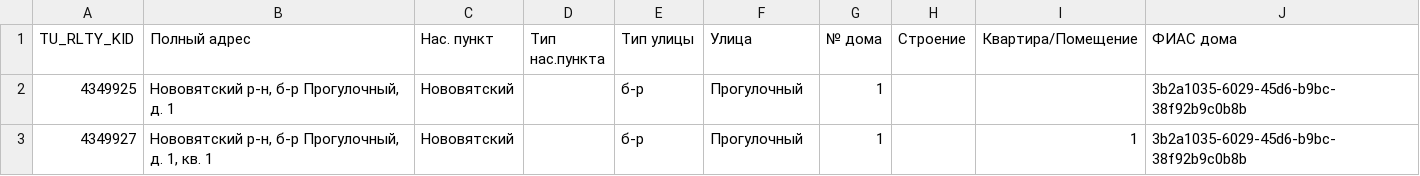
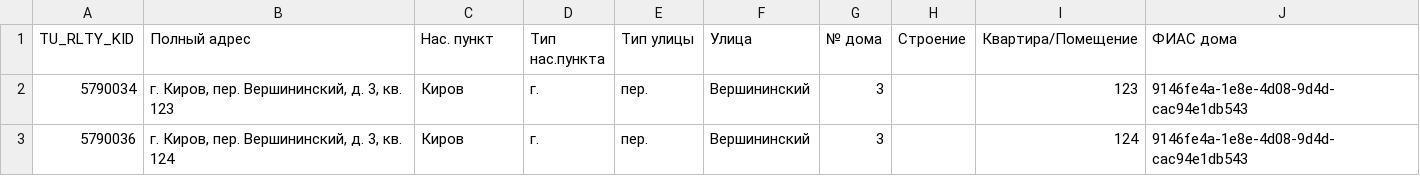
Before and after one commit to Zep314/KNums, a CSV file: SQL/base1.csv, drawn as a sheet.

```diff
--- a/SQL/base1.csv
+++ b/SQL/base1.csv
@@ -1,3 +1,3 @@
 "TU_RLTY_KID";"Полный адрес";"Нас. пункт";"Тип нас.пункта";"Тип улицы";"Улица";"№ дома";"Строение";"Квартира/Помещение";"ФИАС дома"
-"4349925";"Нововятский р-н, б-р  Прогулочный, д. 1";"Нововятский";" ";"б-р ";"Прогулочный";"1";"";"";"3b2a1035-6029-45d6-b9bc-38f92b9c0b8b"
-"4349927";"Нововятский р-н, б-р  Прогулочный, д. 1, кв. 1";"Нововятский";" ";"б-р ";"Прогулочный";"1";"";"1";"3b2a1035-6029-45d6-b9bc-38f92b9c0b8b"
+"5790034";"г. Киров, пер. Вершининский, д. 3, кв. 123";"Киров";"г.";"пер.";"Вершининский";"3";"";"123";"9146fe4a-1e8e-4d08-9d4d-cac94e1db543"
+"5790036";"г. Киров, пер. Вершининский, д. 3, кв. 124";"Киров";"г.";"пер.";"Вершининский";"3";"";"124";"9146fe4a-1e8e-4d08-9d4d-cac94e1db543"
```
Also changed, not shown: 4 other files.
